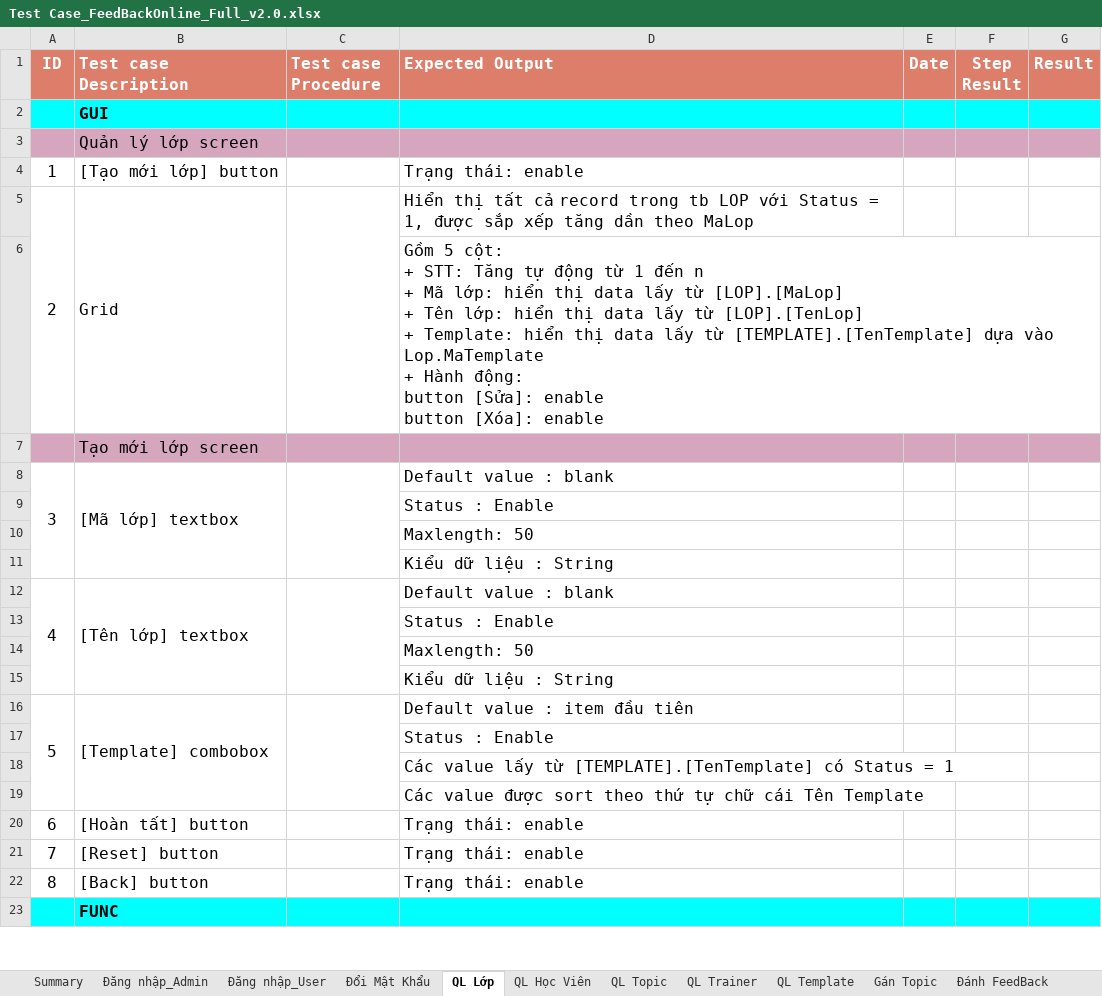
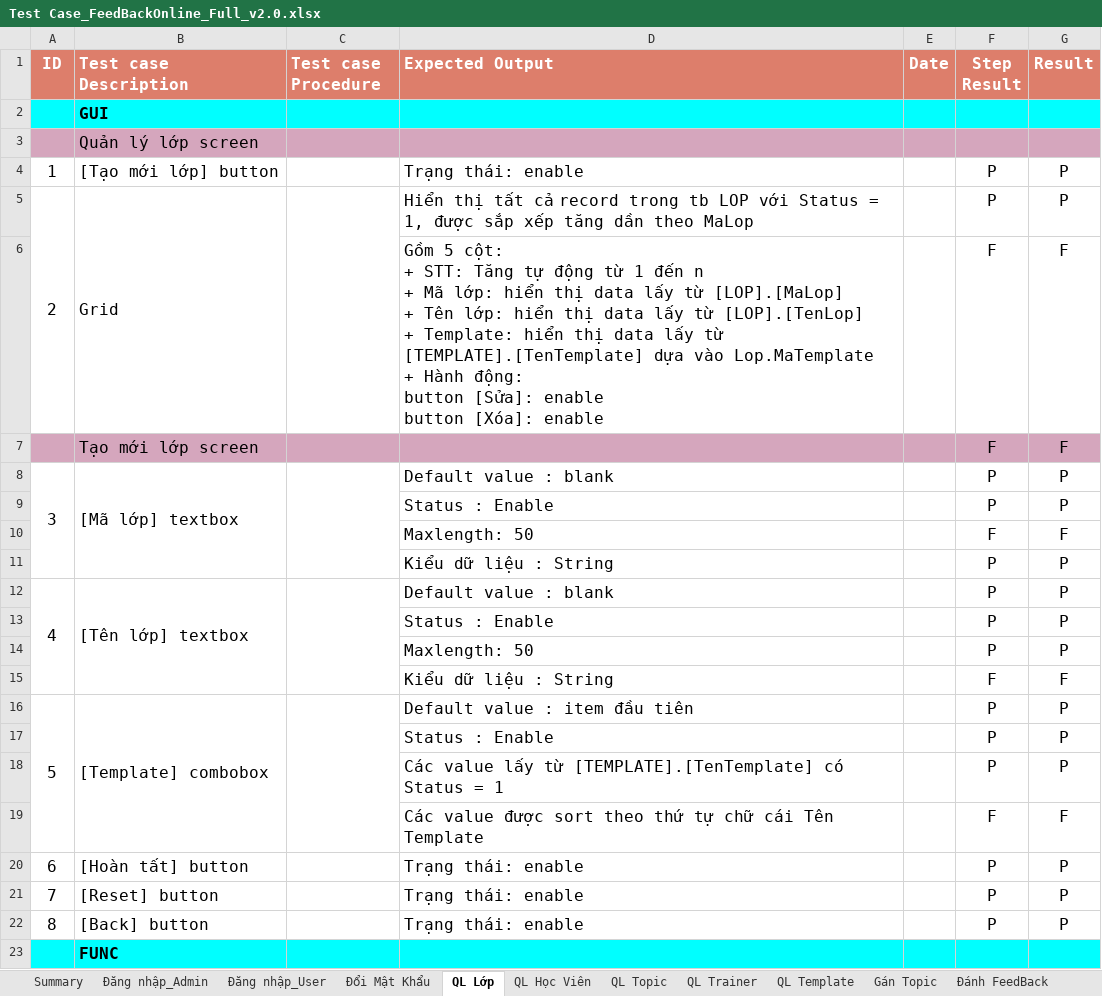
Before and after one commit to LoanPham1312/FeedBackOnline, an Excel workbook: Test Case_FeedBackOnline_Full_v2.0.xlsx, sheet QL Lớp, drawn as a sheet; only a part is shown; values as stored, in another font and other column widths than the file's, no borders; removed rows and columns are numbered as before the commit, all else as after; ↵ is a line break in a cell; the diff covers the shown part only; the diff names each change by its address in the sheet, - before the commit and + after, or states it on an @@ line.

```diff
--- a/Test Case_FeedBackOnline_Full_v2.0.xlsx (sheet QL Lớp)
+++ b/Test Case_FeedBackOnline_Full_v2.0.xlsx (sheet QL Lớp)
-F4:F5 (Step Result): (empty)
+F4:F5 (Step Result): P
-G4:G5 (Result): (empty)
+G4:G5 (Result): P
-row 6:  |  |  | Gồm 5 cột: ↵ + STT: Tăng tự động từ 1 đến n ↵ + Mã lớp: hiển thị data lấy từ [LOP].[MaLop] ↵ + Tên lớp: hiển thị data lấy từ [LOP].[TenLop] ↵ + Template: hiển thị data lấy từ [TEMPLATE].[TenTemplate] dựa vào Lop.MaTemplate ↵ + Hành động: ↵ button [Sửa]: enable ↵ button [Xóa]: enable
-row 7:  | Tạo mới lớp screen
+row 6:  |  |  | Gồm 5 cột: ↵ + STT: Tăng tự động từ 1 đến n ↵ + Mã lớp: hiển thị data lấy từ [LOP].[MaLop] ↵ + Tên lớp: hiển thị data lấy từ [LOP].[TenLop] ↵ + Template: hiển thị data lấy từ [TEMPLATE].[TenTemplate] dựa vào Lop.MaTemplate ↵ + Hành động: ↵ button [Sửa]: enable ↵ button [Xóa]: enable |  | F | F
+row 7:  | Tạo mới lớp screen |  |  |  | F | F
-F8 (Step Result): (empty)
+F8 (Step Result): P
-G8 (Result): (empty)
+G8 (Result): P
-row 9:  |  |  | Status : Enable
-row 10:  |  |  | Maxlength: 50
-row 11:  |  |  | Kiểu dữ liệu : String
+row 9:  |  |  | Status : Enable |  | P | P
+row 10:  |  |  | Maxlength: 50 |  | F | F
+row 11:  |  |  | Kiểu dữ liệu : String |  | P | P
-F12 (Step Result): (empty)
+F12 (Step Result): P
-G12 (Result): (empty)
+G12 (Result): P
-row 13:  |  |  | Status : Enable
-row 14:  |  |  | Maxlength: 50
-row 15:  |  |  | Kiểu dữ liệu : String
+row 13:  |  |  | Status : Enable |  | P | P
+row 14:  |  |  | Maxlength: 50 |  | P | P
+row 15:  |  |  | Kiểu dữ liệu : String |  | F | F
-F16 (Step Result): (empty)
+F16 (Step Result): P
-G16 (Result): (empty)
+G16 (Result): P
-row 17:  |  |  | Status : Enable
-row 18:  |  |  | Các value lấy từ [TEMPLATE].[TenTemplate] có Status = 1
-row 19:  |  |  | Các value được sort theo thứ tự chữ cái Tên Template
+row 17:  |  |  | Status : Enable |  | P | P
+row 18:  |  |  | Các value lấy từ [TEMPLATE].[TenTemplate] có Status = 1 |  | P | P
+row 19:  |  |  | Các value được sort theo thứ tự chữ cái Tên Template |  | F | F
-F20:F22 (Step Result): (empty)
+F20:F22 (Step Result): P
-G20:G22 (Result): (empty)
+G20:G22 (Result): P
```
Also changed, not shown: 2 added rows, 2 removed rows, 74 edited cells and merged cells elsewhere in this sheet, sheet QL Học Viên, sheet QL Template, sheet Đăng nhập_Admin, sheet QL Trainer, sheet Gán Topic, sheet Đổi Mật Khẩu, 6 more sheets.
